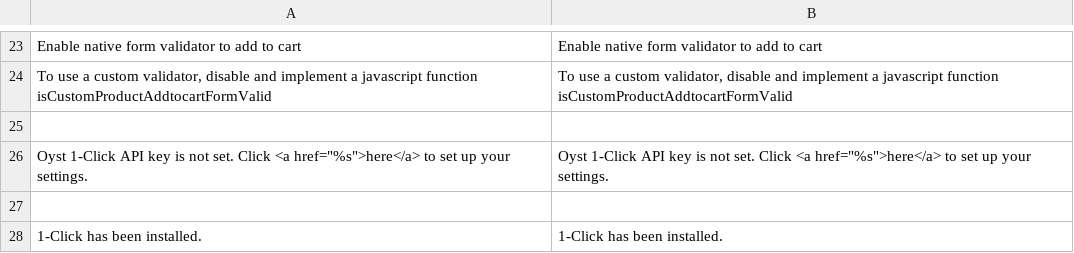
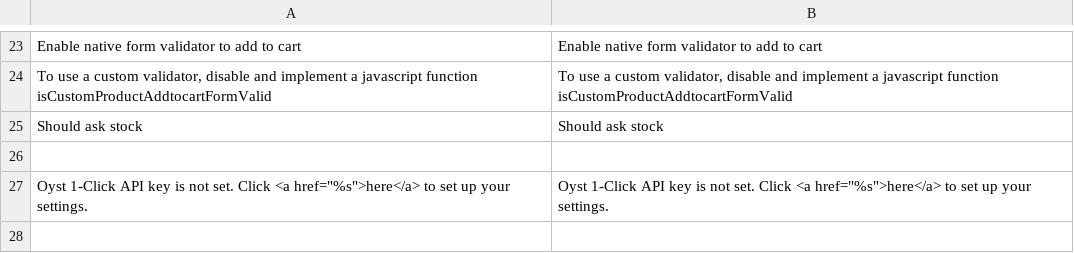
Before and after one commit to oystparis/oyst-1click-magento, a CSV file: app/locale/en_US/Oyst_OneClick.csv, drawn as a sheet; only a part is shown, gaps mark what is left out; the shorter side is filled out with more unchanged rows; the diff names each change by its address in the sheet, - before the commit and + after, or states it on an @@ line.

```diff
--- a/app/locale/en_US/Oyst_OneClick.csv
+++ b/app/locale/en_US/Oyst_OneClick.csv
+row 25: Should ask stock | Should ask stock
```
Also changed, not shown: app/locale/fr_FR/Oyst_OneClick.csv, 3 other files.
